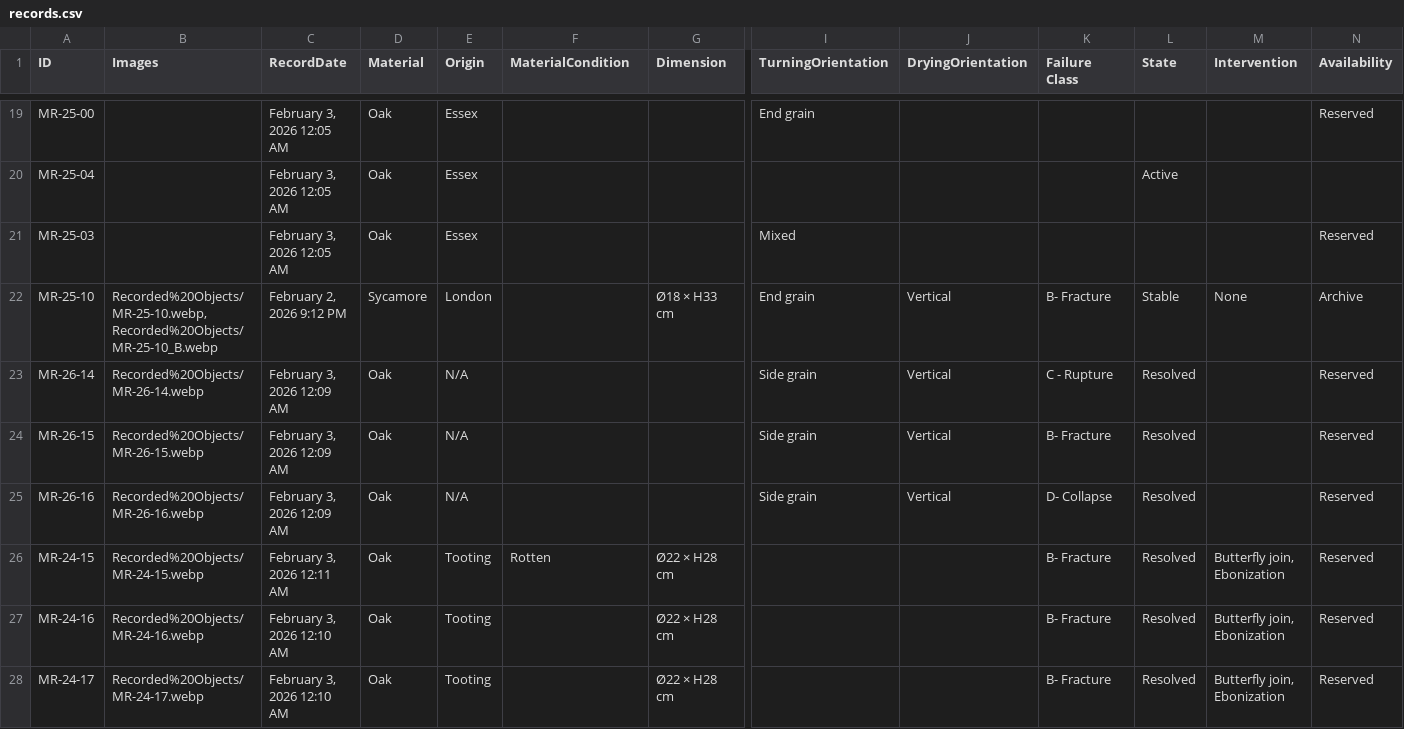
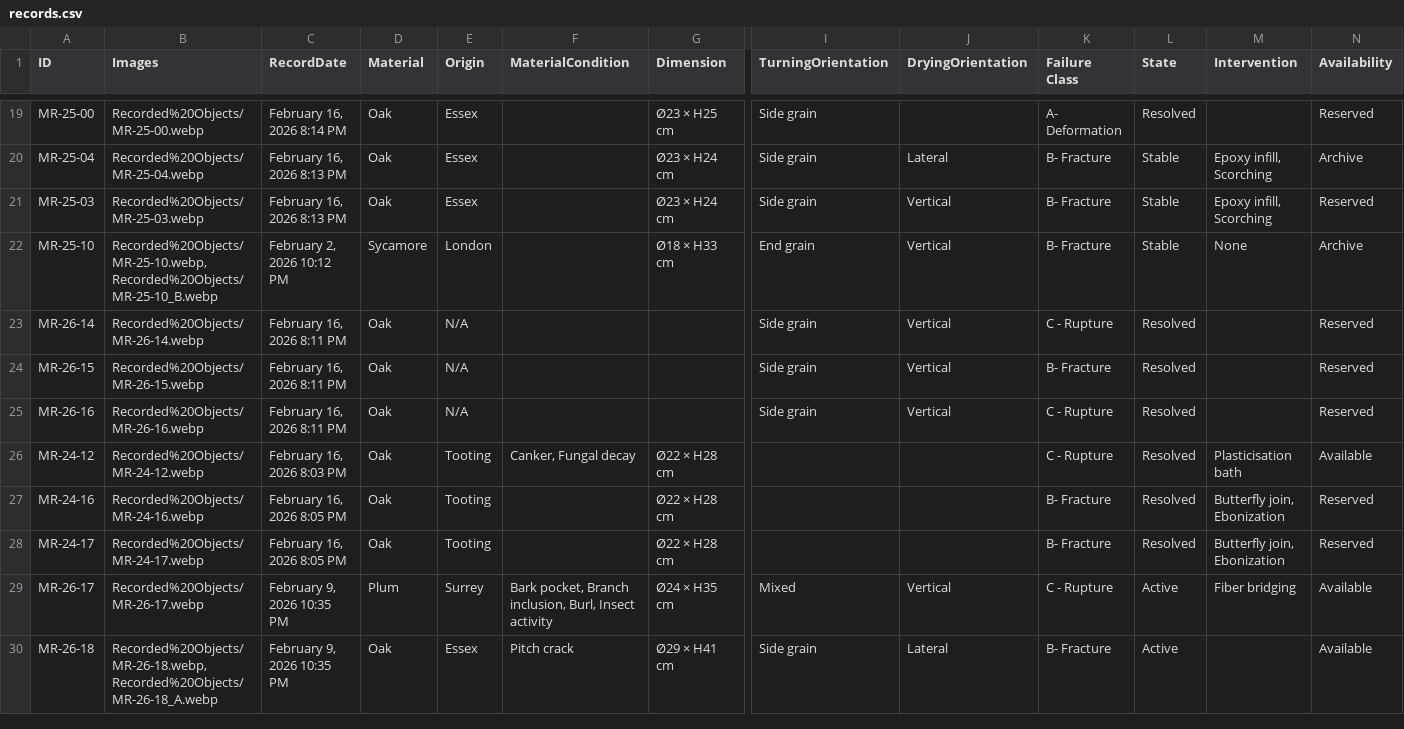
Before and after one commit to studioaprile/studioaprile, a CSV file: data/records.csv, drawn as a sheet; only a part is shown, gaps mark what is left out; rows hold the shown columns only; the diff covers the shown part only; the diff names each change by its address in the sheet, - before the commit and + after, or states it on an @@ line.

Commit message:
new recorded objects

```diff
--- a/data/records.csv
+++ b/data/records.csv
-B19 (Images): (empty)
+B19 (Images): Recorded%20Objects/MR-25-00.webp
-C19 (RecordDate): February 3, 2026 12:05 AM
+C19 (RecordDate): February 16, 2026 8:14 PM
-G19 (Dimension): (empty)
+G19 (Dimension): Ø23 × H25 cm
-I19 (TurningOrientation): End grain
+I19 (TurningOrientation): Side grain
-K19 (Failure Class): (empty)
+K19 (Failure Class): A- Deformation
-L19 (State): (empty)
+L19 (State): Resolved
-B20 (Images): (empty)
+B20 (Images): Recorded%20Objects/MR-25-04.webp
-C20:C21 (RecordDate): February 3, 2026 12:05 AM
+C20:C21 (RecordDate): February 16, 2026 8:13 PM
-G20:G21 (Dimension): (empty)
+G20:G21 (Dimension): Ø23 × H24 cm
-I20 (TurningOrientation): (empty)
+I20 (TurningOrientation): Side grain
-J20 (DryingOrientation): (empty)
+J20 (DryingOrientation): Lateral
-K20:K21 (Failure Class): (empty)
+K20:K21 (Failure Class): B- Fracture
-L20 (State): Active
+L20 (State): Stable
-M20:M21 (Intervention): (empty)
+M20:M21 (Intervention): Epoxy infill, Scorching
-N20 (Availability): (empty)
+N20 (Availability): Archive
-B21 (Images): (empty)
+B21 (Images): Recorded%20Objects/MR-25-03.webp
-I21 (TurningOrientation): Mixed
+I21 (TurningOrientation): Side grain
-J21 (DryingOrientation): (empty)
+J21 (DryingOrientation): Vertical
-L21 (State): (empty)
+L21 (State): Stable
-C22 (RecordDate): February 2, 2026 9:12 PM
+C22 (RecordDate): February 2, 2026 10:12 PM
-C23:C25 (RecordDate): February 3, 2026 12:09 AM
+C23:C25 (RecordDate): February 16, 2026 8:11 PM
-K25 (Failure Class): D- Collapse
+K25 (Failure Class): C - Rupture
-A26 (ID): MR-24-15
+A26 (ID): MR-24-12
-B26 (Images): Recorded%20Objects/MR-24-15.webp
+B26 (Images): Recorded%20Objects/MR-24-12.webp
-C26 (RecordDate): February 3, 2026 12:11 AM
+C26 (RecordDate): February 16, 2026 8:03 PM
-F26 (MaterialCondition): Rotten
+F26 (MaterialCondition): Canker, Fungal decay
-K26 (Failure Class): B- Fracture
+K26 (Failure Class): C - Rupture
-M26 (Intervention): Butterfly join, Ebonization
+M26 (Intervention): Plasticisation bath
-N26 (Availability): Reserved
+N26 (Availability): Available
-C27:C28 (RecordDate): February 3, 2026 12:10 AM
+C27:C28 (RecordDate): February 16, 2026 8:05 PM
+row 29: MR-26-17 | Recorded%20Objects/MR-26-17.webp | February 9, 2026 10:35 PM | Plum | Surrey | Bark pocket, Branch inclusion, Burl, Insect activity | Ø24 × H35 cm | Mixed | Vertical | C - Rupture | Active | Fiber bridging | Available
+row 30: MR-26-18 | Recorded%20Objects/MR-26-18.webp, Recorded%20Objects/MR-26-18_A.webp | February 9, 2026 10:35 PM | Oak | Essex | Pitch crack | Ø29 × H41 cm | Side grain | Lateral | B- Fracture | Active |  | Available
```
Also changed, not shown: 8 added rows and 35 edited cells elsewhere in this file, 21 other files.
